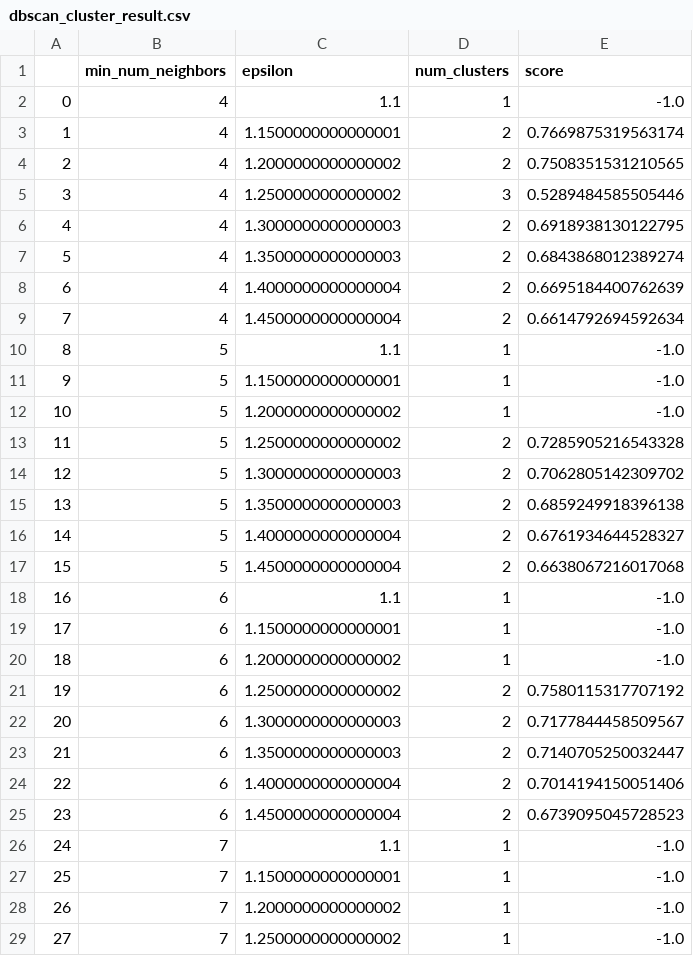
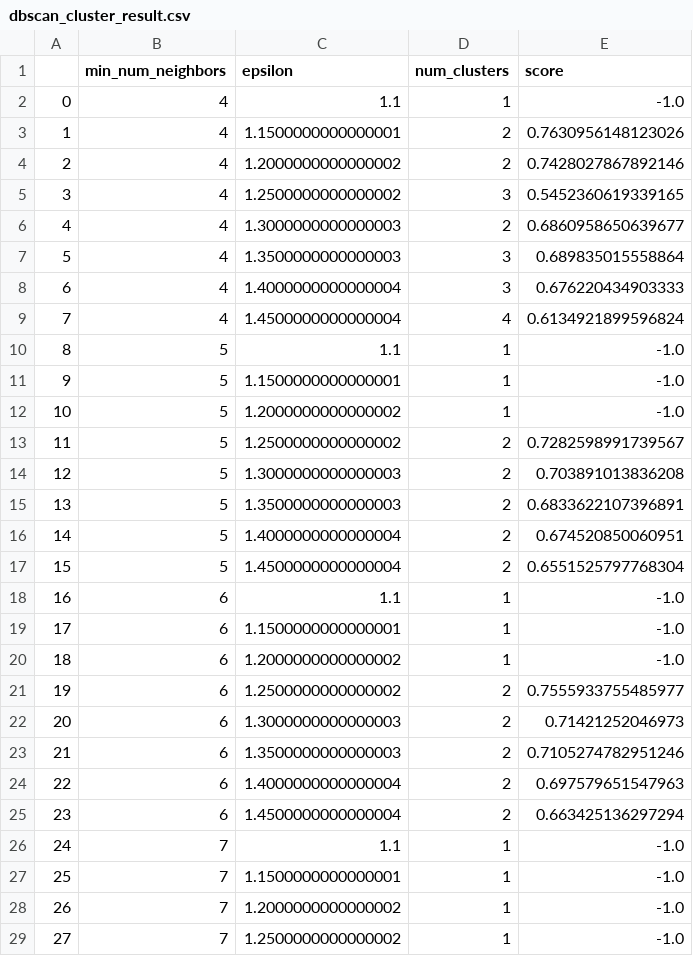
Before and after one commit to shebak11/emotionalPhenome, a CSV file: dbscan_cluster_result.csv, drawn as a sheet; only a part is shown; the diff covers the shown part only.

```diff
--- a/dbscan_cluster_result.csv
+++ b/dbscan_cluster_result.csv
@@ -2,9 +2,9 @@
 0,4,1.1,1,-1.0
-1,4,1.1500000000000001,2,0.7669875319563174
-2,4,1.2000000000000002,2,0.7508351531210565
-3,4,1.2500000000000002,3,0.5289484585505446
-4,4,1.3000000000000003,2,0.6918938130122795
-5,4,1.3500000000000003,2,0.6843868012389274
-6,4,1.4000000000000004,2,0.6695184400762639
-7,4,1.4500000000000004,2,0.6614792694592634
+1,4,1.1500000000000001,2,0.7630956148123026
+2,4,1.2000000000000002,2,0.7428027867892146
+3,4,1.2500000000000002,3,0.5452360619339165
+4,4,1.3000000000000003,2,0.6860958650639677
+5,4,1.3500000000000003,3,0.689835015558864
+6,4,1.4000000000000004,3,0.676220434903333
+7,4,1.4500000000000004,4,0.6134921899596824
 8,5,1.1,1,-1.0
@@ -12,7 +12,7 @@
 10,5,1.2000000000000002,1,-1.0
-11,5,1.2500000000000002,2,0.7285905216543328
-12,5,1.3000000000000003,2,0.7062805142309702
-13,5,1.3500000000000003,2,0.6859249918396138
-14,5,1.4000000000000004,2,0.6761934644528327
-15,5,1.4500000000000004,2,0.6638067216017068
+11,5,1.2500000000000002,2,0.7282598991739567
+12,5,1.3000000000000003,2,0.703891013836208
+13,5,1.3500000000000003,2,0.6833622107396891
+14,5,1.4000000000000004,2,0.674520850060951
+15,5,1.4500000000000004,2,0.6551525797768304
 16,6,1.1,1,-1.0
@@ -20,7 +20,7 @@
 18,6,1.2000000000000002,1,-1.0
-19,6,1.2500000000000002,2,0.7580115317707192
-20,6,1.3000000000000003,2,0.7177844458509567
-21,6,1.3500000000000003,2,0.7140705250032447
-22,6,1.4000000000000004,2,0.7014194150051406
-23,6,1.4500000000000004,2,0.6739095045728523
+19,6,1.2500000000000002,2,0.7555933755485977
+20,6,1.3000000000000003,2,0.71421252046973
+21,6,1.3500000000000003,2,0.7105274782951246
+22,6,1.4000000000000004,2,0.697579651547963
+23,6,1.4500000000000004,2,0.663425136297294
 24,7,1.1,1,-1.0
```
Also changed, not shown: 13 edited cells elsewhere in this file, 12 other files.
